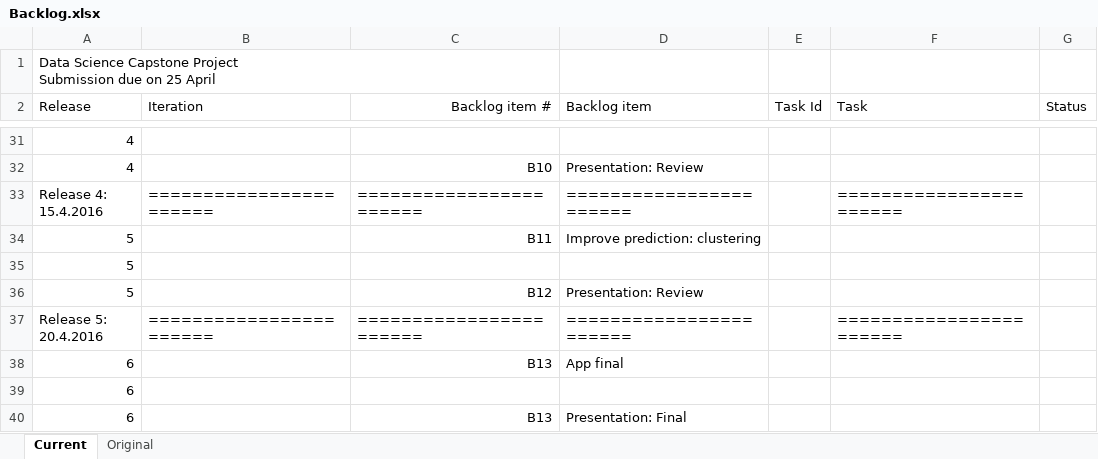
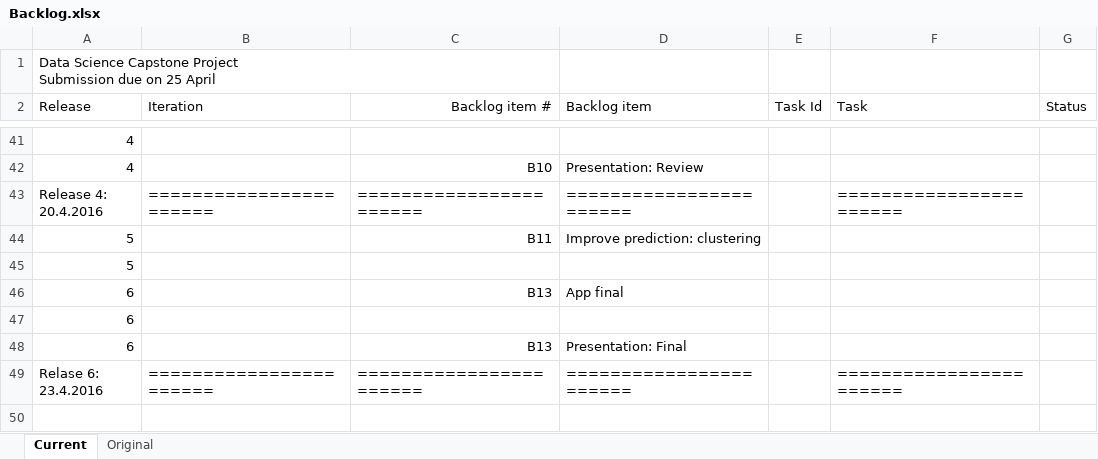
Before and after one commit to ThomasMey123/DataScienceCapStone, an Excel workbook: Backlog.xlsx, sheet Current, drawn as a sheet; only a part is shown, gaps mark what is left out; the shorter side is filled out with more unchanged rows; values as stored, in another font and other column widths than the file's, no borders; removed rows and columns are numbered as before the commit, all else as after; the diff covers the shown part only; the diff names each change by its address in the sheet, - before the commit and + after, or states it on an @@ line.

```diff
--- a/Backlog.xlsx (sheet Current)
+++ b/Backlog.xlsx (sheet Current)
-A43 (Release): Release 4: 15.4.2016
+A43 (Release): Release 4: 20.4.2016
-row 36: 5 |  | B12 | Presentation: Review
-row 37: Release 5: 20.4.2016 | ======================= | ======================= | ======================= |  | =======================
```
Also changed, not shown: 17 added rows, 7 removed rows, 3 moved rows and 6 edited cells elsewhere in this sheet, 8 other files.
